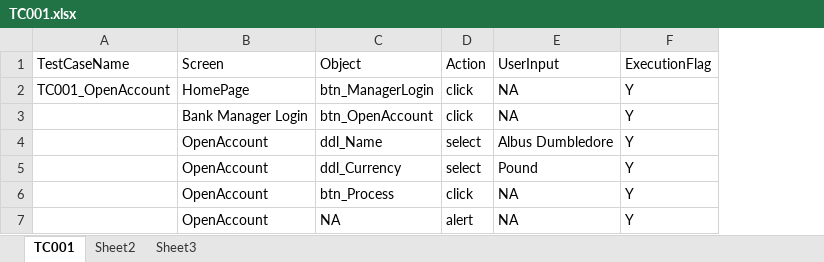
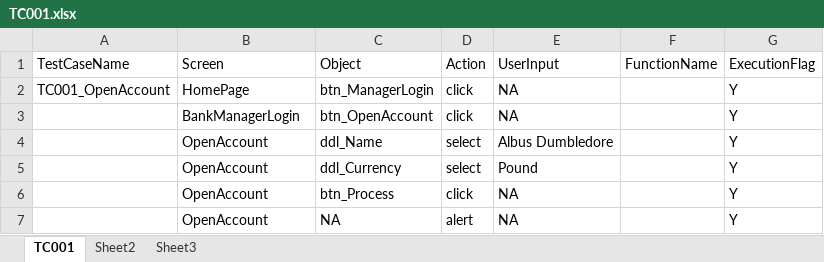
Before and after one commit to krishnatejataduri/ExcelTestFramework, an Excel workbook: myexcelproject/testscripts/TC001.xlsx, sheet TC001, drawn as a sheet; values as stored, in another font and other column widths than the file's, no borders; the diff names each change by its address in the sheet, - before the commit and + after, or states it on an @@ line.

```diff
--- a/myexcelproject/testscripts/TC001.xlsx (sheet TC001)
+++ b/myexcelproject/testscripts/TC001.xlsx (sheet TC001)
+column F, row 1: FunctionName
-B3: Bank Manager Login
+B3: BankManagerLogin
```
Also changed, not shown: myexcelproject/OR/ObjectRepository.xlsx, 7 other files.
